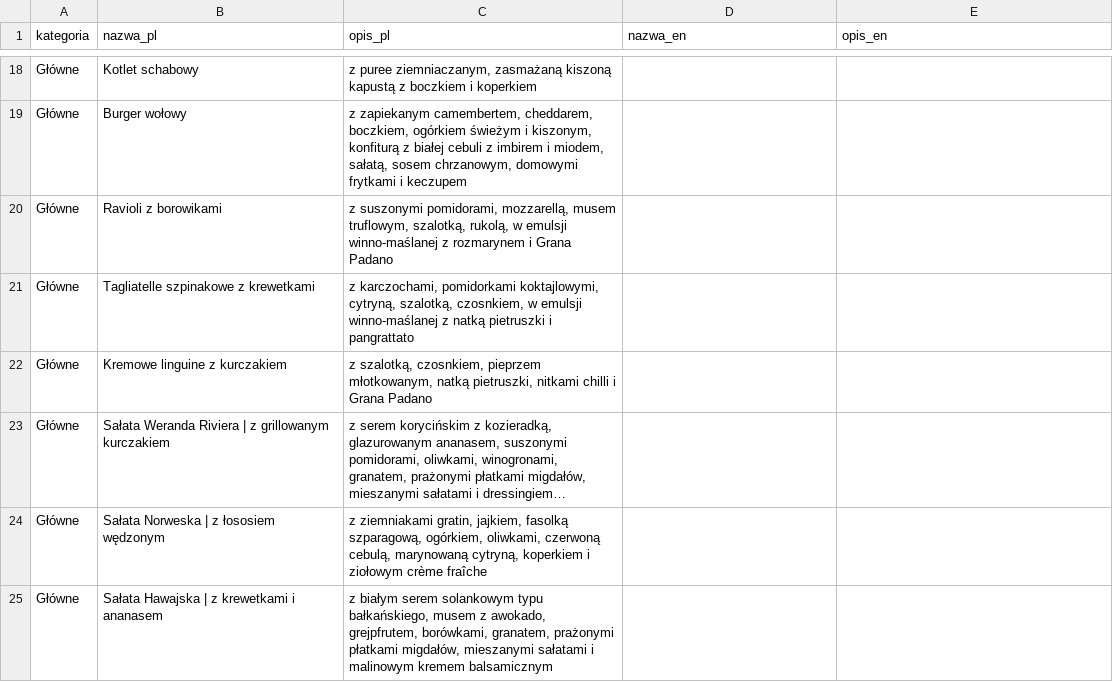
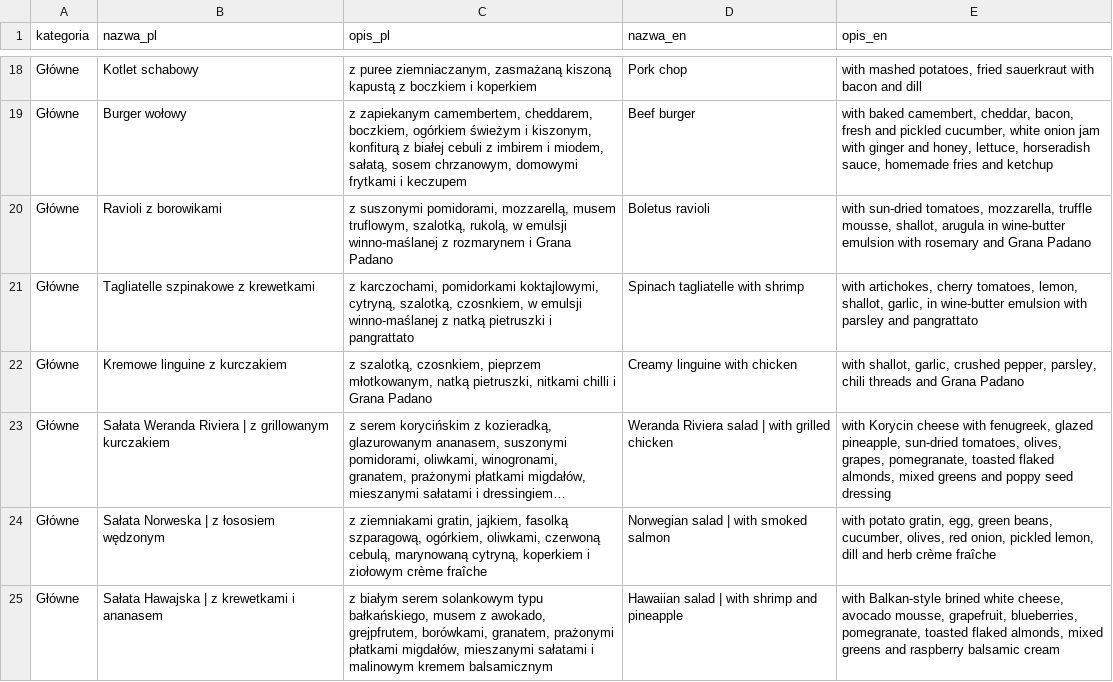
Before and after one commit to karolmacieja/gastro, a CSV file: menu-import/menu-zima-2026.csv, drawn as a sheet; only a part is shown, gaps mark what is left out; long unchanged cells end in …; the diff covers the shown part only; the diff names each change by its address in the sheet, - before the commit and + after, or states it on an @@ line.

```diff
--- a/menu-import/menu-zima-2026.csv
+++ b/menu-import/menu-zima-2026.csv
-D18 (nazwa_en): (empty)
+D18 (nazwa_en): Pork chop
-E18 (opis_en): (empty)
+E18 (opis_en): with mashed potatoes, fried sauerkraut with bacon and dill
-D19 (nazwa_en): (empty)
+D19 (nazwa_en): Beef burger
-E19 (opis_en): (empty)
+E19 (opis_en): with baked camembert, cheddar, bacon, fresh and pickled cucumber, white onion jam with ginger and honey, lettuce, horseradish sauce, homemade fries and ketchup
-D20 (nazwa_en): (empty)
+D20 (nazwa_en): Boletus ravioli
-E20 (opis_en): (empty)
+E20 (opis_en): with sun-dried tomatoes, mozzarella, truffle mousse, shallot, arugula in wine-butter emulsion with rosemary and Grana Padano
-D21 (nazwa_en): (empty)
+D21 (nazwa_en): Spinach tagliatelle with shrimp
-E21 (opis_en): (empty)
+E21 (opis_en): with artichokes, cherry tomatoes, lemon, shallot, garlic, in wine-butter emulsion with parsley and pangrattato
-D22 (nazwa_en): (empty)
+D22 (nazwa_en): Creamy linguine with chicken
-E22 (opis_en): (empty)
+E22 (opis_en): with shallot, garlic, crushed pepper, parsley, chili threads and Grana Padano
-D23 (nazwa_en): (empty)
+D23 (nazwa_en): Weranda Riviera salad | with grilled chicken
-E23 (opis_en): (empty)
+E23 (opis_en): with Korycin cheese with fenugreek, glazed pineapple, sun-dried tomatoes, olives, grapes, pomegranate, toasted flaked almonds, mixed greens and poppy seed dressing
-D24 (nazwa_en): (empty)
+D24 (nazwa_en): Norwegian salad | with smoked salmon
-E24 (opis_en): (empty)
+E24 (opis_en): with potato gratin, egg, green beans, cucumber, olives, red onion, pickled lemon, dill and herb crème fraîche
-D25 (nazwa_en): (empty)
+D25 (nazwa_en): Hawaiian salad | with shrimp and pineapple
-E25 (opis_en): (empty)
+E25 (opis_en): with Balkan-style brined white cheese, avocado mousse, grapefruit, blueberries, pomegranate, toasted flaked almonds, mixed greens and raspberry balsamic cream
```
Also changed, not shown: 56 edited cells elsewhere in this file.
